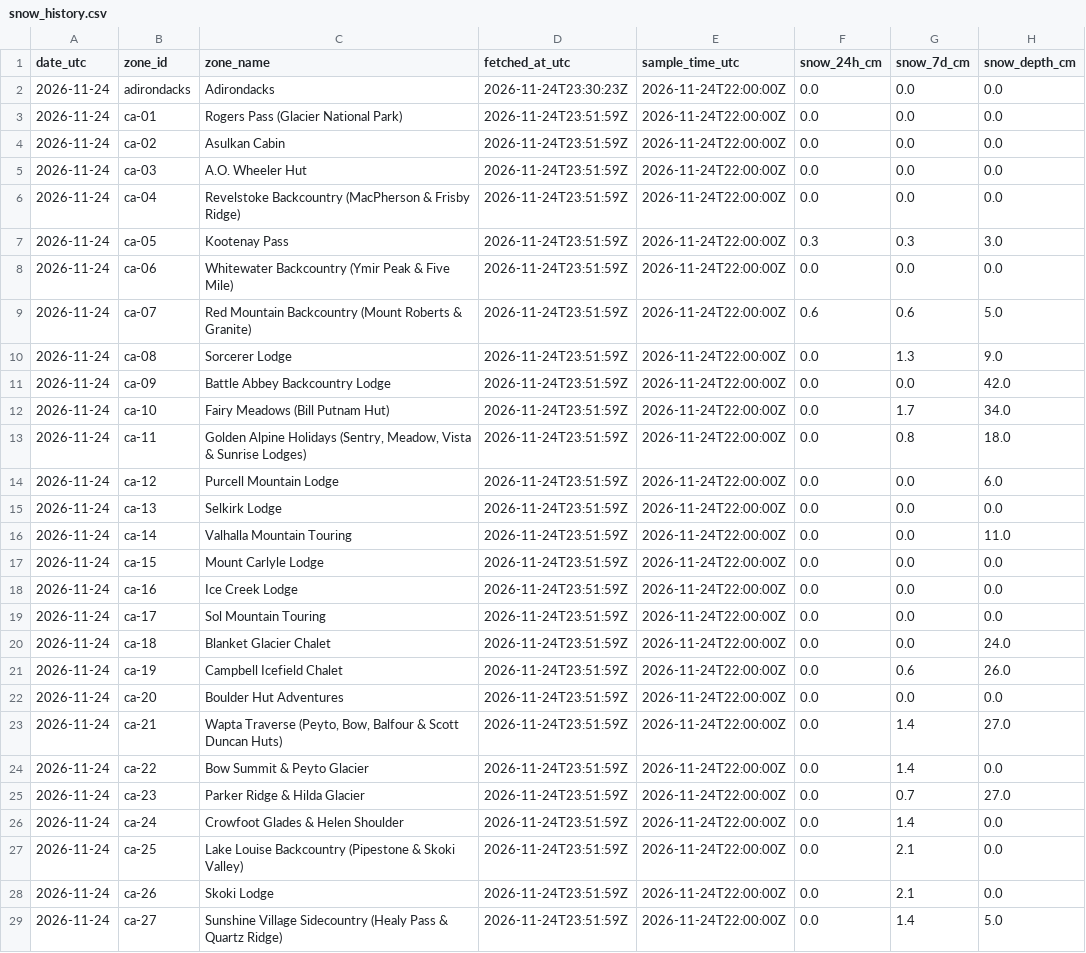
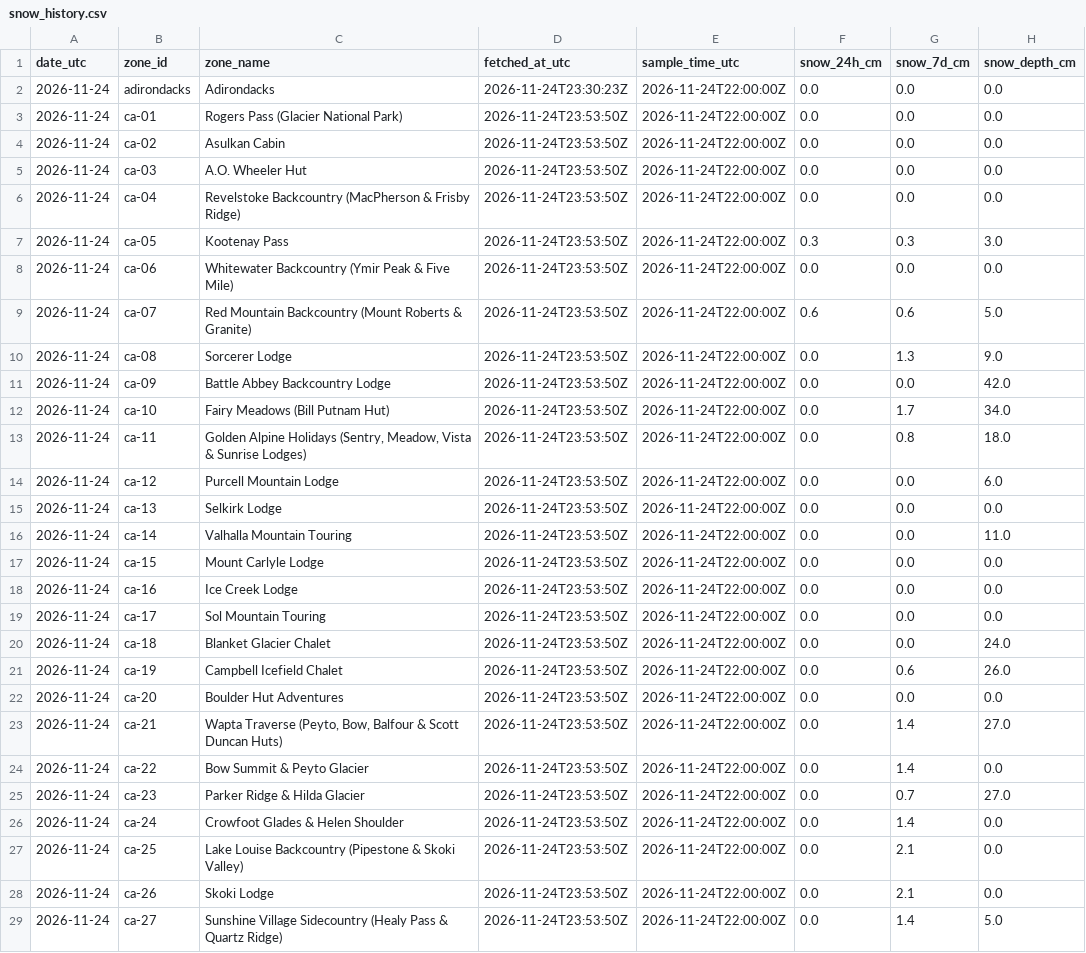
Before and after one commit to mschwinghamer-boop/alpine-dashboard, a CSV file: snow_history.csv, drawn as a sheet; only a part is shown; the diff covers the shown part only; the diff names each change by its address in the sheet, - before the commit and + after, or states it on an @@ line.

```diff
--- a/snow_history.csv
+++ b/snow_history.csv
-D3:D29 (fetched_at_utc): 2026-11-24T23:51:59Z
+D3:D29 (fetched_at_utc): 2026-11-24T23:53:50Z
```
Also changed, not shown: 73 edited cells elsewhere in this file, 1 other file.
